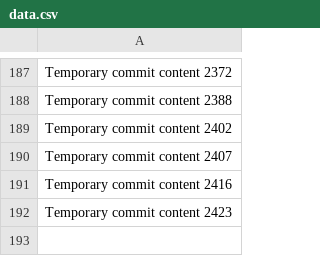
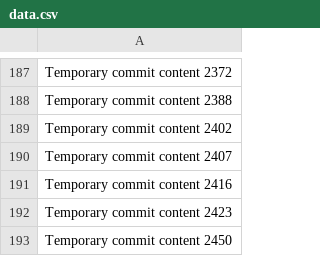
Before and after one commit to hinase01/cloud-783-k, a CSV file: data.csv, drawn as a sheet; only a part is shown, gaps mark what is left out.

```diff
--- a/data.csv
+++ b/data.csv
@@ -192 +192,2 @@ Temporary commit content 2416
 Temporary commit content 2423
+Temporary commit content 2450
```
